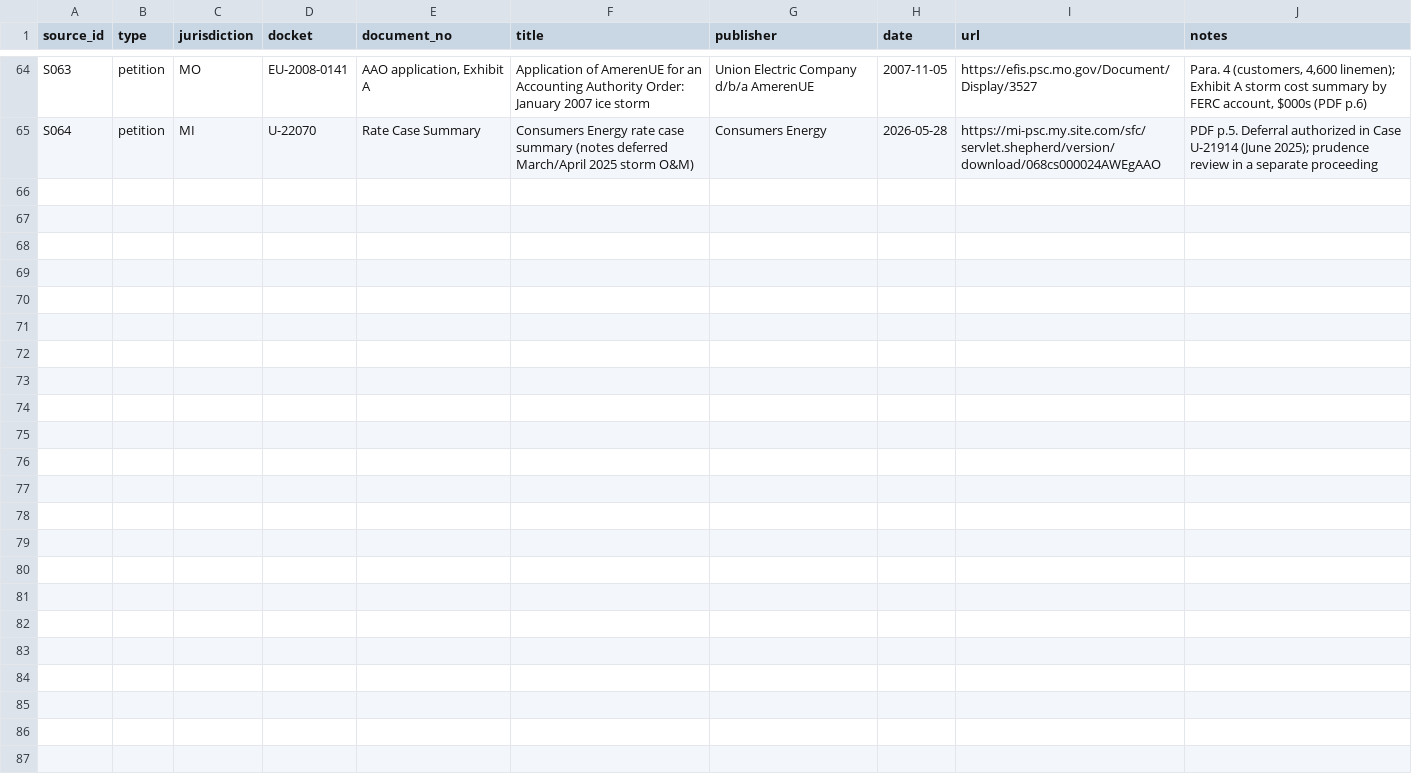
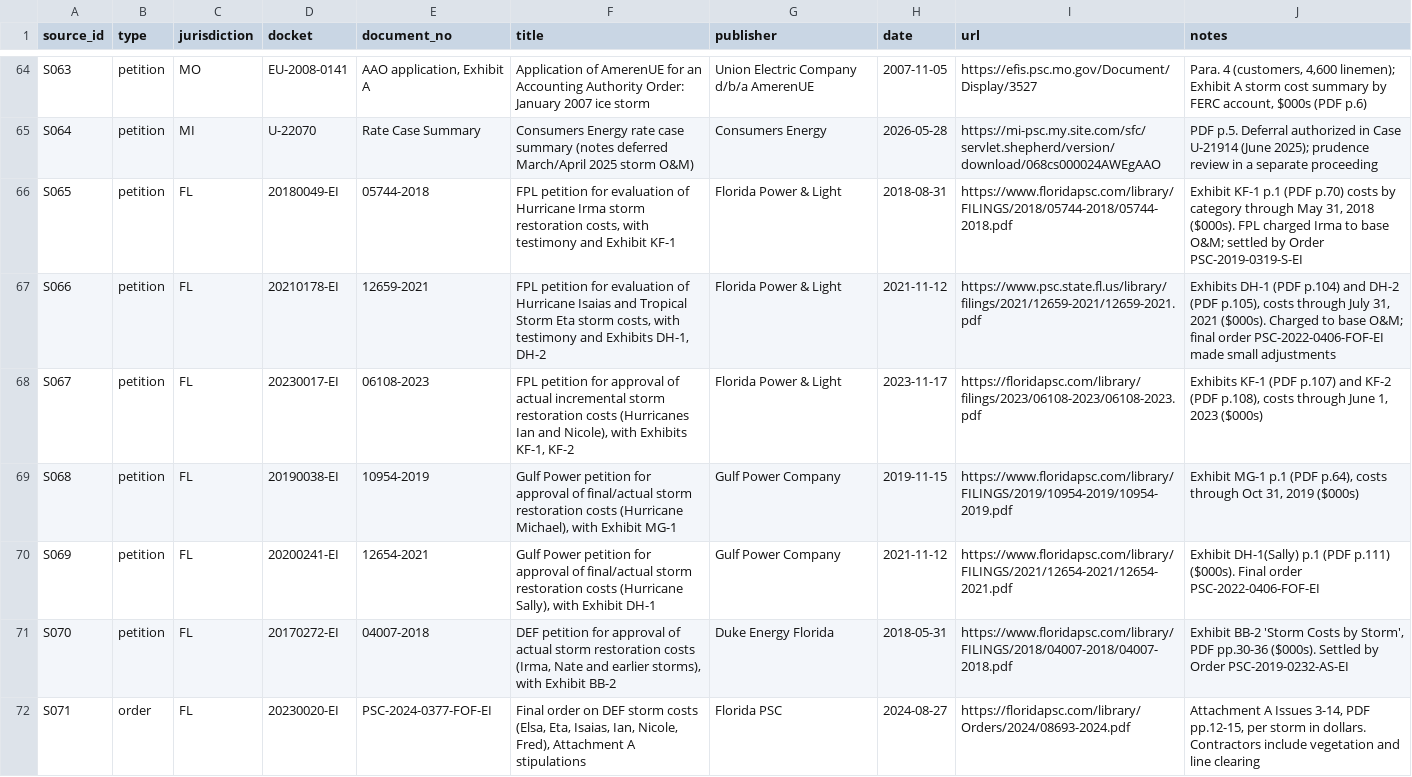
Before and after one commit to mechassaultpandas/majoreventday, a CSV file: data/sources.csv, drawn as a sheet; only a part is shown, gaps mark what is left out; the diff covers the shown part only; the diff names each change by its address in the sheet, - before the commit and + after, or states it on an @@ line.

```diff
--- a/data/sources.csv
+++ b/data/sources.csv
+row 66: S065 | petition | FL | 20180049-EI | 05744-2018 | FPL petition for evaluation of Hurricane Irma storm restoration costs, with testimony and Exhibit KF-1 | Florida Power & Light | 2018-08-31 | https://www.floridapsc.com/library/FILINGS/2018/05744-2018/05744-2018.pdf | Exhibit KF-1 p.1 (PDF p.70) costs by category through May 31, 2018 ($000s). FPL charged Irma to base O&M; settled by Order PSC-2019-0319-S-EI
+row 67: S066 | petition | FL | 20210178-EI | 12659-2021 | FPL petition for evaluation of Hurricane Isaias and Tropical Storm Eta storm costs, with testimony and Exhibits DH-1, DH-2 | Florida Power & Light | 2021-11-12 | https://www.psc.state.fl.us/library/filings/2021/12659-2021/12659-2021.pdf | Exhibits DH-1 (PDF p.104) and DH-2 (PDF p.105), costs through July 31, 2021 ($000s). Charged to base O&M; final order PSC-2022-0406-FOF-EI made small adjustments
+row 68: S067 | petition | FL | 20230017-EI | 06108-2023 | FPL petition for approval of actual incremental storm restoration costs (Hurricanes Ian and Nicole), with Exhibits KF-1, KF-2 | Florida Power & Light | 2023-11-17 | https://floridapsc.com/library/filings/2023/06108-2023/06108-2023.pdf | Exhibits KF-1 (PDF p.107) and KF-2 (PDF p.108), costs through June 1, 2023 ($000s)
+row 69: S068 | petition | FL | 20190038-EI | 10954-2019 | Gulf Power petition for approval of final/actual storm restoration costs (Hurricane Michael), with Exhibit MG-1 | Gulf Power Company | 2019-11-15 | https://www.floridapsc.com/library/FILINGS/2019/10954-2019/10954-2019.pdf | Exhibit MG-1 p.1 (PDF p.64), costs through Oct 31, 2019 ($000s)
+row 70: S069 | petition | FL | 20200241-EI | 12654-2021 | Gulf Power petition for approval of final/actual storm restoration costs (Hurricane Sally), with Exhibit DH-1 | Gulf Power Company | 2021-11-12 | https://www.floridapsc.com/library/FILINGS/2021/12654-2021/12654-2021.pdf | Exhibit DH-1(Sally) p.1 (PDF p.111) ($000s). Final order PSC-2022-0406-FOF-EI
+row 71: S070 | petition | FL | 20170272-EI | 04007-2018 | DEF petition for approval of actual storm restoration costs (Irma, Nate and earlier storms), with Exhibit BB-2 | Duke Energy Florida | 2018-05-31 | https://www.floridapsc.com/library/FILINGS/2018/04007-2018/04007-2018.pdf | Exhibit BB-2 'Storm Costs by Storm', PDF pp.30-36 ($000s). Settled by Order PSC-2019-0232-AS-EI
+row 72: S071 | order | FL | 20230020-EI | PSC-2024-0377-FOF-EI | Final order on DEF storm costs (Elsa, Eta, Isaias, Ian, Nicole, Fred), Attachment A stipulations | Florida PSC | 2024-08-27 | https://floridapsc.com/library/Orders/2024/08693-2024.pdf | Attachment A Issues 3-14, PDF pp.12-15, per storm in dollars. Contractors include vegetation and line clearing
```
Also changed, not shown: 6 added rows elsewhere in this file, 5 other files.
